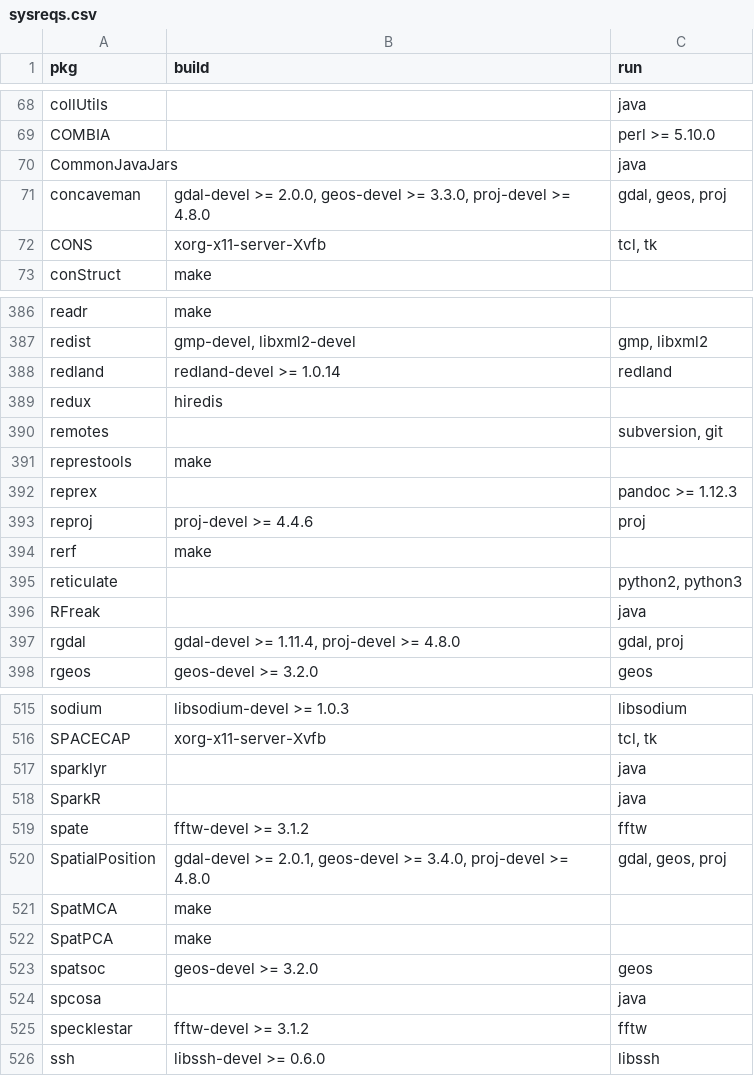
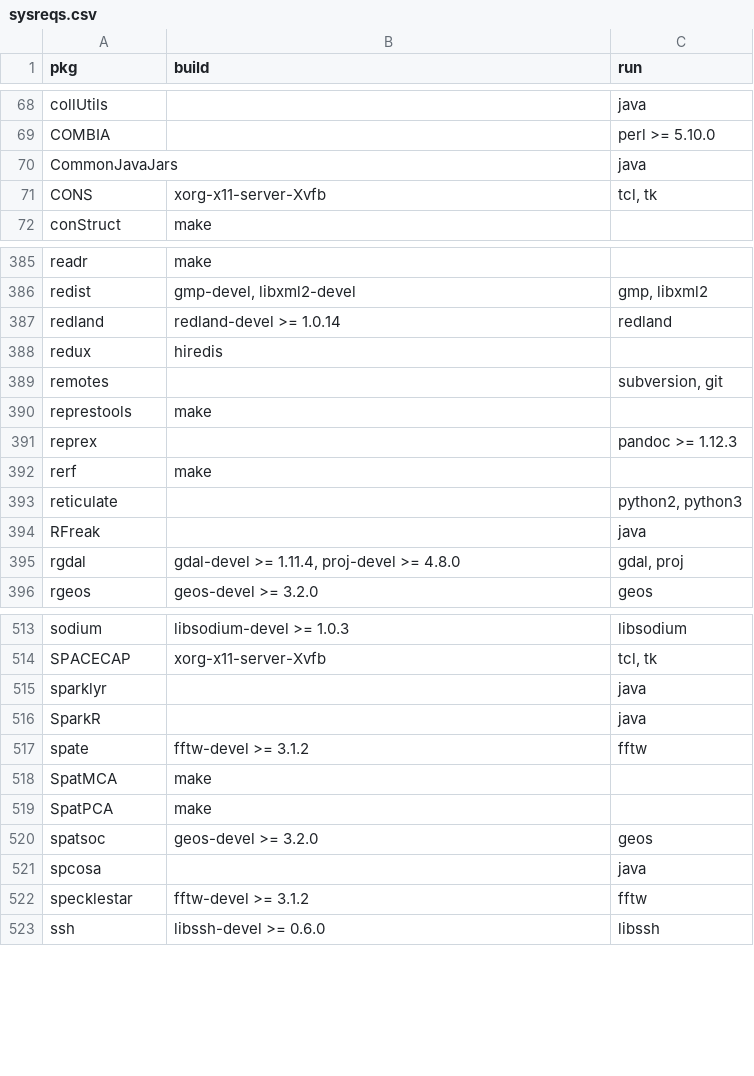
Before and after one commit to cran4linux/cran2copr, a CSV file: sysreqs.csv, drawn as a sheet; only a part is shown, gaps mark what is left out.

```diff
--- a/sysreqs.csv
+++ b/sysreqs.csv
@@ -70,3 +70,2 @@ COMBIA,"","perl >= 5.10.0"
 CommonJavaJars,"","java"
-concaveman,"gdal-devel >= 2.0.0, geos-devel >= 3.3.0, proj-devel >= 4.8.0","gdal, geos, proj"
 CONS,"xorg-x11-server-Xvfb","tcl, tk"
@@ -392,3 +391,2 @@ represtools,"make",""
 reprex,"","pandoc >= 1.12.3"
-reproj,"proj-devel >= 4.4.6","proj"
 rerf,"make",""
@@ -519,3 +517,2 @@ SparkR,"","java"
 spate,"fftw-devel >= 3.1.2","fftw"
-SpatialPosition,"gdal-devel >= 2.0.1, geos-devel >= 3.4.0, proj-devel >= 4.8.0","gdal, geos, proj"
 SpatMCA,"make",""
```
Also changed, not shown: 1 other file.
